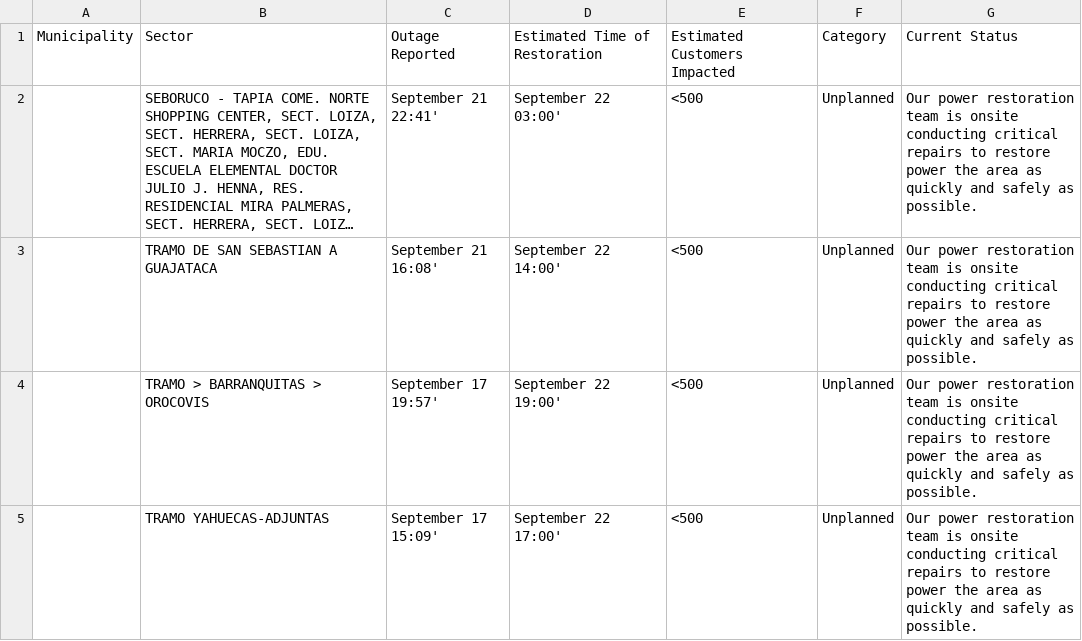
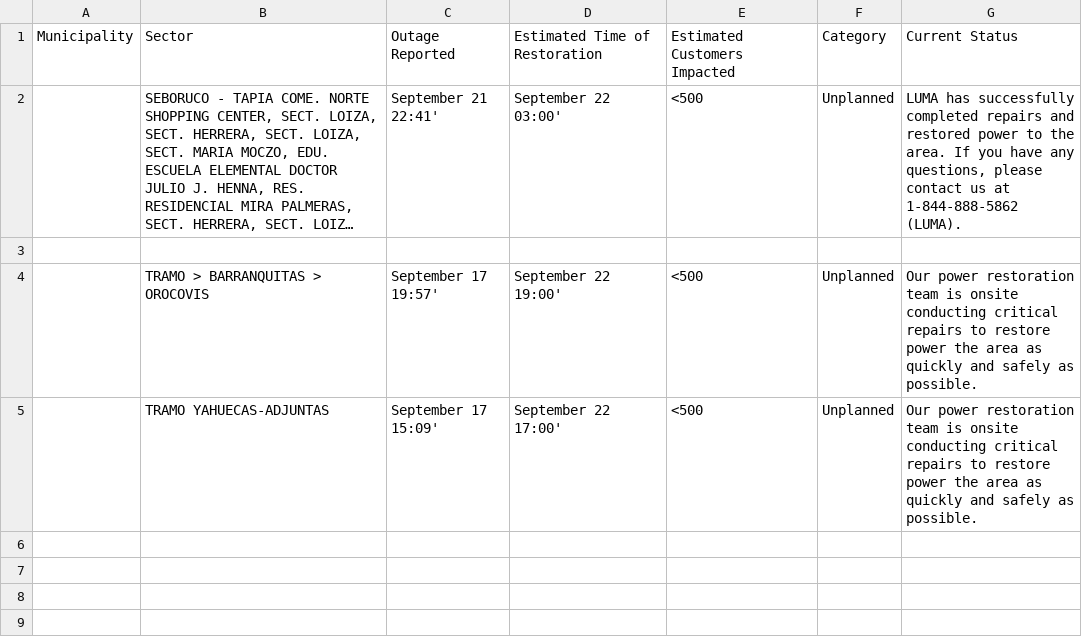
Before and after one commit to SuperSonicHub1/luma-energy-outages, a CSV file: notable_outages.csv, drawn as a sheet; long unchanged cells end in …; the diff names each change by its address in the sheet, - before the commit and + after, or states it on an @@ line.

```diff
--- a/notable_outages.csv
+++ b/notable_outages.csv
-G2: Our power restoration team is onsite conducting critical repairs to restore power the area as quickly and safely as possible.
+G2: LUMA has successfully completed repairs and restored power to the area. If you have any questions, please contact us at 1-844-888-5862 (LUMA).
-row 3:  | TRAMO DE SAN SEBASTIAN A GUAJATACA | September 21 16:08' | September 22 14:00' | <500 | Unplanned | Our power restoration team is onsite conducting critical repairs to restore power the area as quickly and safely as possible.
+row 3: (empty)
```
Also changed, not shown: 1 other file.
